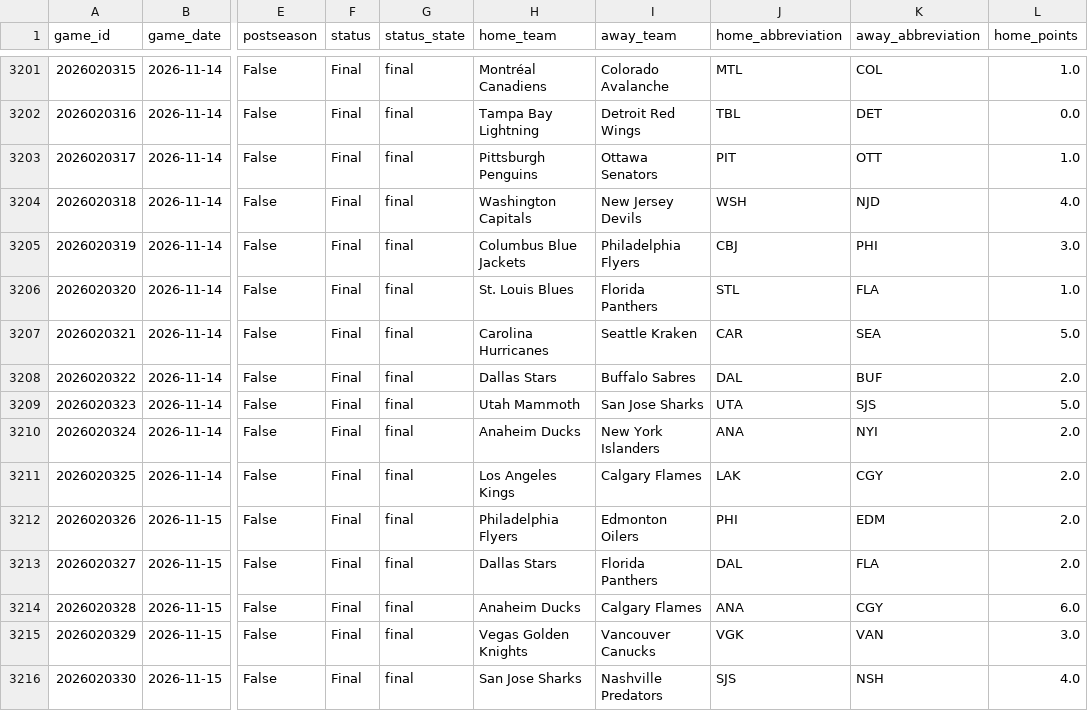
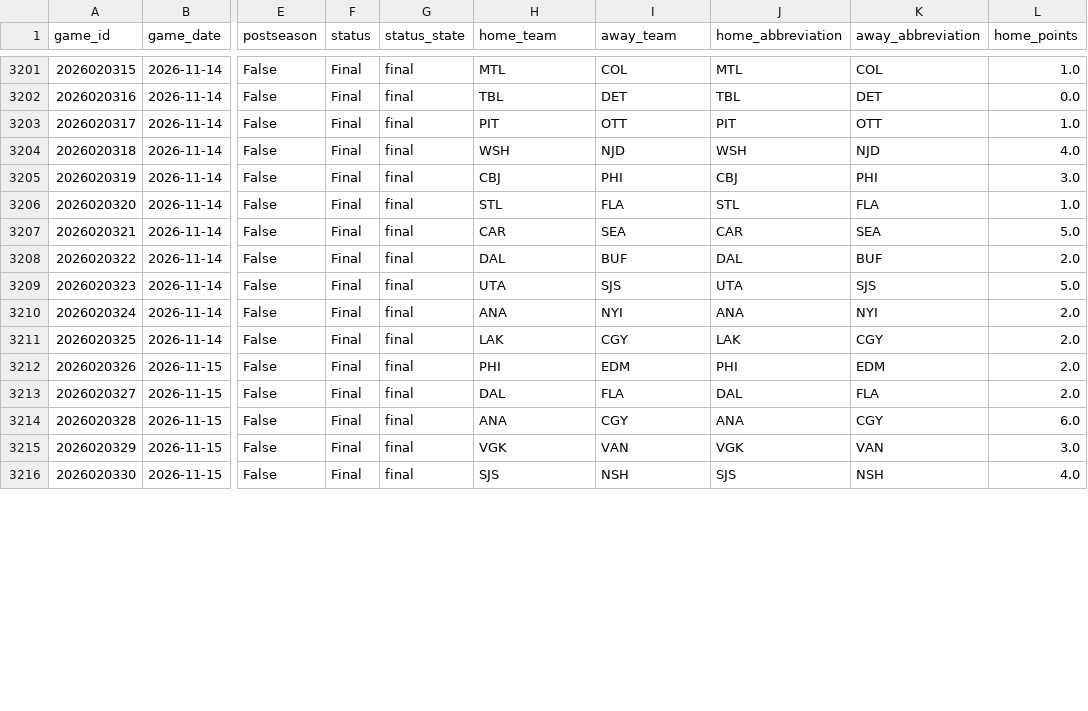
Before and after one commit to jacobtulster/nhl-edge, a CSV file: data/games.csv, drawn as a sheet; only a part is shown, gaps mark what is left out; the diff covers the shown part only; the diff names each change by its address in the sheet, - before the commit and + after, or states it on an @@ line.

```diff
--- a/data/games.csv
+++ b/data/games.csv
-H3201 (home_team): Montréal Canadiens
+H3201 (home_team): MTL
-I3201 (away_team): Colorado Avalanche
+I3201 (away_team): COL
-H3202 (home_team): Tampa Bay Lightning
+H3202 (home_team): TBL
-I3202 (away_team): Detroit Red Wings
+I3202 (away_team): DET
-H3203 (home_team): Pittsburgh Penguins
+H3203 (home_team): PIT
-I3203 (away_team): Ottawa Senators
+I3203 (away_team): OTT
-H3204 (home_team): Washington Capitals
+H3204 (home_team): WSH
-I3204 (away_team): New Jersey Devils
+I3204 (away_team): NJD
-H3205 (home_team): Columbus Blue Jackets
+H3205 (home_team): CBJ
-I3205 (away_team): Philadelphia Flyers
+I3205 (away_team): PHI
-H3206 (home_team): St. Louis Blues
+H3206 (home_team): STL
-I3206 (away_team): Florida Panthers
+I3206 (away_team): FLA
-H3207 (home_team): Carolina Hurricanes
+H3207 (home_team): CAR
-I3207 (away_team): Seattle Kraken
+I3207 (away_team): SEA
-H3208 (home_team): Dallas Stars
+H3208 (home_team): DAL
-I3208 (away_team): Buffalo Sabres
+I3208 (away_team): BUF
-H3209 (home_team): Utah Mammoth
+H3209 (home_team): UTA
-I3209 (away_team): San Jose Sharks
+I3209 (away_team): SJS
-H3210 (home_team): Anaheim Ducks
+H3210 (home_team): ANA
-I3210 (away_team): New York Islanders
+I3210 (away_team): NYI
-H3211 (home_team): Los Angeles Kings
+H3211 (home_team): LAK
-I3211 (away_team): Calgary Flames
+I3211 (away_team): CGY
-H3212 (home_team): Philadelphia Flyers
+H3212 (home_team): PHI
-I3212 (away_team): Edmonton Oilers
+I3212 (away_team): EDM
-H3213 (home_team): Dallas Stars
+H3213 (home_team): DAL
-I3213 (away_team): Florida Panthers
+I3213 (away_team): FLA
-H3214 (home_team): Anaheim Ducks
+H3214 (home_team): ANA
-I3214 (away_team): Calgary Flames
+I3214 (away_team): CGY
-H3215 (home_team): Vegas Golden Knights
+H3215 (home_team): VGK
-I3215 (away_team): Vancouver Canucks
+I3215 (away_team): VAN
-H3216 (home_team): San Jose Sharks
+H3216 (home_team): SJS
-I3216 (away_team): Nashville Predators
+I3216 (away_team): NSH
```
Also changed, not shown: 134 edited cells elsewhere in this file, data/team_state.csv, 2 other files.
